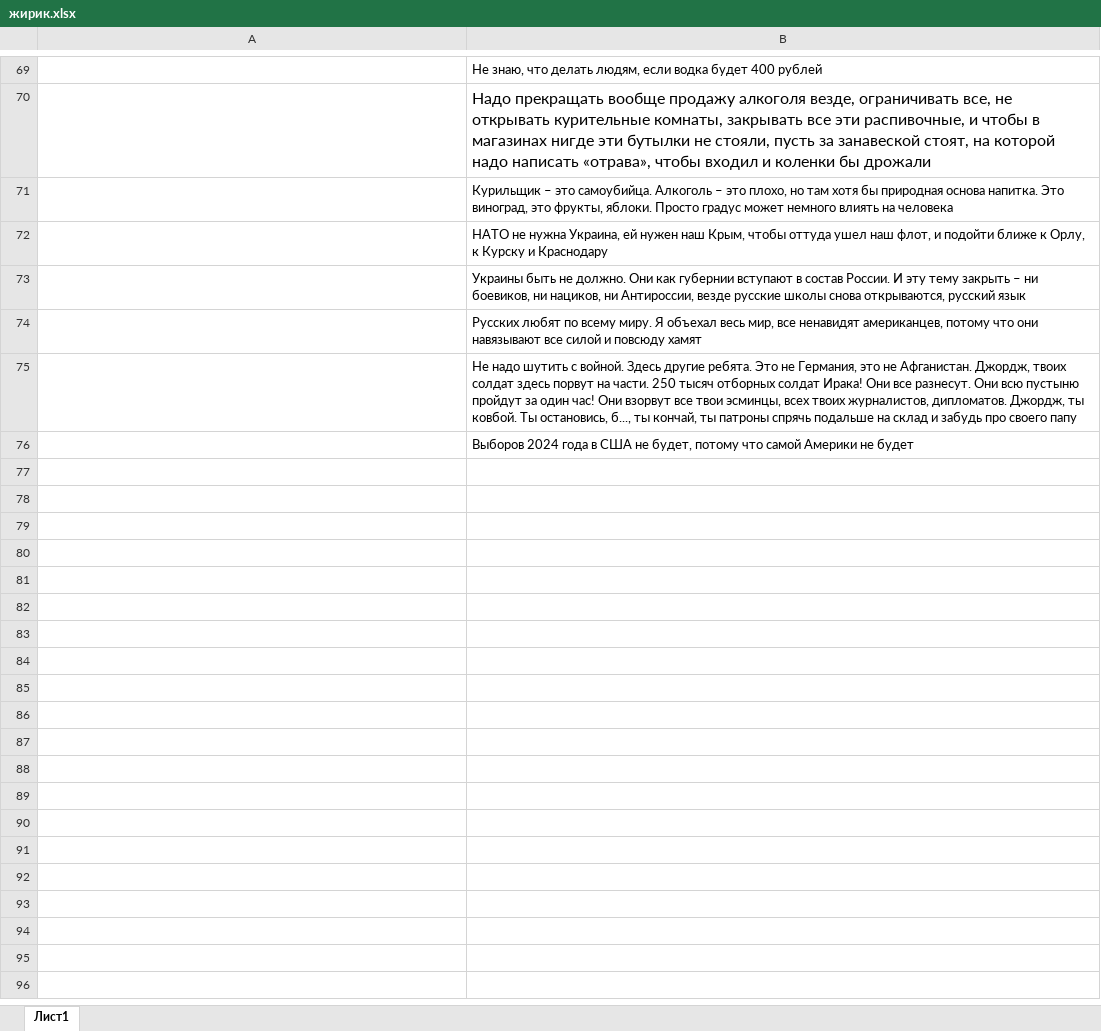
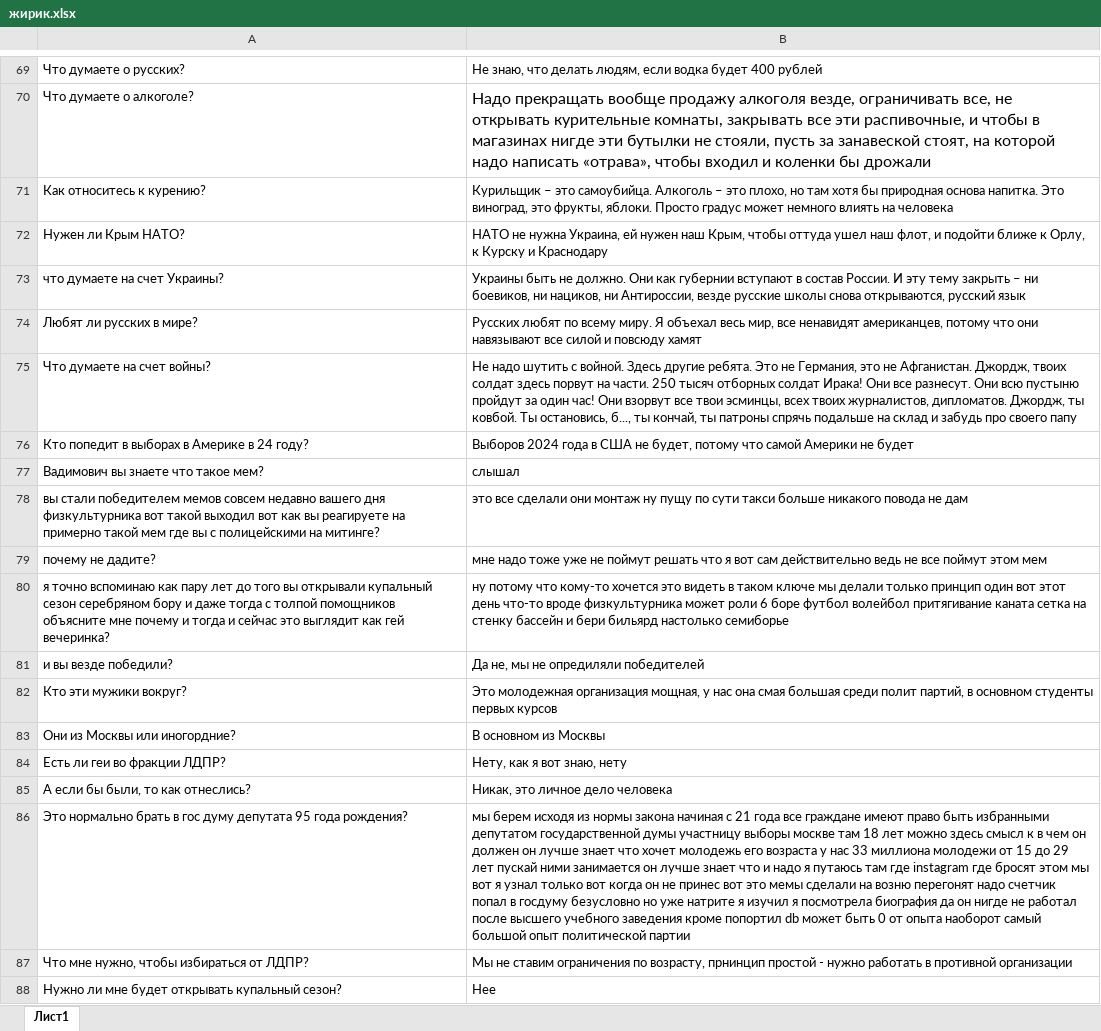
Before and after one commit to Chfirchko/rsppr, an Excel workbook: жирик.xlsx, sheet Лист1, drawn as a sheet; only a part is shown, gaps mark what is left out; values as stored, in another font and other column widths than the file's, no borders; the diff covers the shown part only; the diff names each change by its address in the sheet, - before the commit and + after, or states it on an @@ line.

```diff
--- a/жирик.xlsx (sheet Лист1)
+++ b/жирик.xlsx (sheet Лист1)
-A69: (empty)
+A69: Что думаете о русских?
-A70: (empty)
+A70: Что думаете о алкоголе?
-A71: (empty)
+A71: Как относитесь к курению?
-A72: (empty)
+A72: Нужен ли Крым НАТО?
-A73: (empty)
+A73: что думаете на счет Украины?
-A74: (empty)
+A74: Любят ли русских в мире?
-A75: (empty)
+A75: Что думаете на счет войны?
-A76: (empty)
+A76: Кто попедит в выборах в Америке в 24 году?
+row 77: Вадимович вы знаете что такое мем? | слышал
+row 78: вы стали победителем мемов совсем недавно вашего дня физкультурника вот такой выходил вот как вы реагируете на примерно такой мем где вы с полицейскими на митинге? | это все сделали они монтаж ну пущу по сути такси больше никакого повода не дам
+row 79: почему не дадите? | мне надо тоже уже не поймут решать что я вот сам действительно ведь не все поймут этом мем
+row 80: я точно вспоминаю как пару лет до того вы открывали купальный сезон серебряном бору и даже тогда с толпой помощников объясните мне почему и тогда и сейчас это выглядит как гей вечеринка? | ну потому что кому-то хочется это видеть в таком ключе мы делали только принцип один вот этот день что-то вроде физкультурника может роли 6 боре футбол волейбол притягивание каната сетка на стенку бассейн и бери бильярд настолько семиборье
+row 81: и вы везде победили? | Да не, мы не опредиляли победителей
+row 82: Кто эти мужики вокруг? | Это молодежная организация мощная, у нас она смая большая среди полит партий, в основном студенты первых курсов
+row 83: Они из Москвы или иногордние? | В основном из Москвы
+row 84: Есть ли геи во фракции ЛДПР? | Нету, как я вот знаю, нету
+row 85: А если бы были, то как отнеслись? | Никак, это личное дело человека
+row 86: Это нормально брать в гос думу депутата 95 года рождения? | мы берем исходя из нормы закона начиная с 21 года все граждане имеют право быть избранными депутатом государственной думы участницу выборы москве там 18 лет можно здесь смысл к в чем он должен он лучше знает что хочет молодежь его возраста у нас 33 миллиона молодежи от 15 до 29 лет пускай ними занимается он лучше знает что и надо я путаюсь там где instagram где бросят этом мы вот я узнал только вот когда он не принес вот это мемы сделали на возню перегонят надо счетчик попал в госдуму безусловно но уже натрите я изучил я посмотрела биография да он нигде не работал после высшего учебного заведения кроме попортил db может быть 0 от опыта наоборот самый большой опыт политической партии
+row 87: Что мне нужно, чтобы избираться от ЛДПР? | Мы не ставим ограничения по возрасту, прнинцип простой - нужно работать в противной организации
+row 88: Нужно ли мне будет открывать купальный сезон? | Нее
```
Also changed, not shown: 15 added rows and 56 edited cells elsewhere in this sheet, 8 other files.
